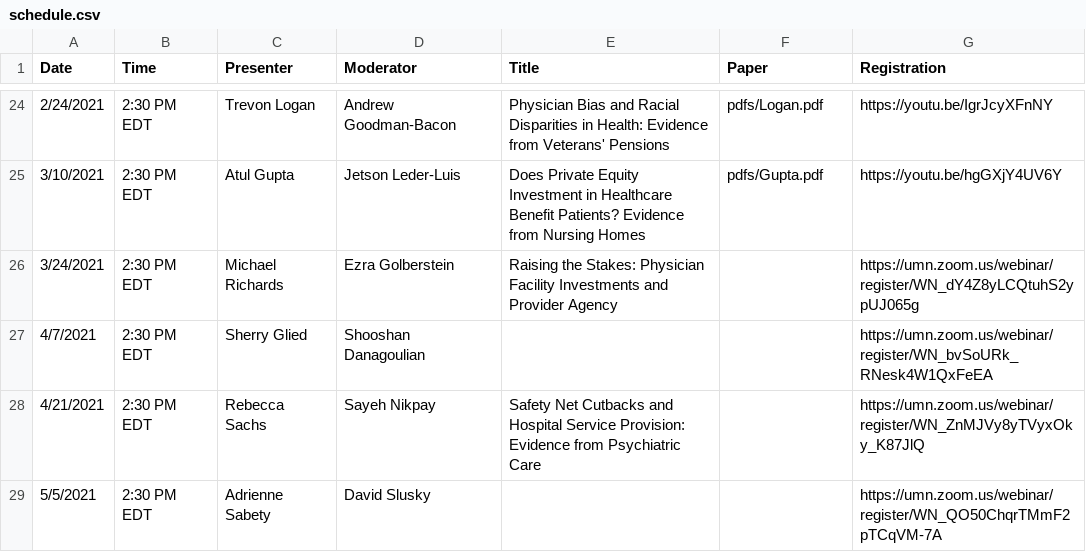
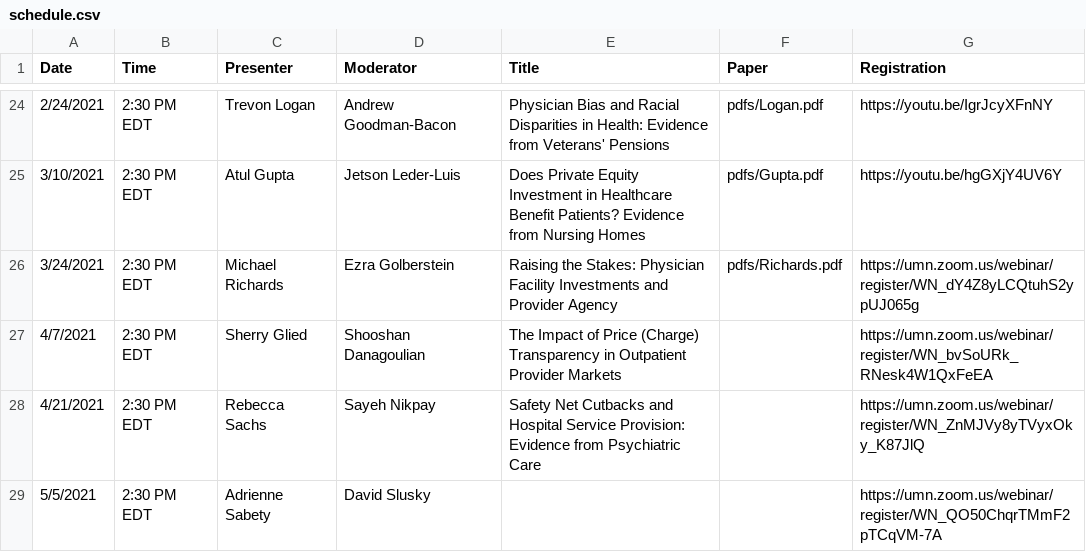
Before and after one commit to ernbilen/EHEC-website, a CSV file: _data/schedule.csv, drawn as a sheet; only a part is shown, gaps mark what is left out.

```diff
--- a/_data/schedule.csv
+++ b/_data/schedule.csv
@@ -25,4 +25,4 @@ Date,Time,Presenter,Moderator,Title,Paper,Registration
 3/10/2021,2:30 PM EDT,Atul Gupta,Jetson Leder-Luis,Does Private Equity Investment in Healthcare Benefit Patients? Evidence from Nursing Homes,pdfs/Gupta.pdf,https://youtu.be/hgGXjY4UV6Y
-3/24/2021,2:30 PM EDT,Michael Richards,Ezra Golberstein,Raising the Stakes: Physician Facility Investments and Provider Agency,,https://umn.zoom.us/webinar/register/WN_dY4Z8yLCQtuhS2ypUJ065g
-4/7/2021,2:30 PM EDT,Sherry Glied,Shooshan Danagoulian,,,https://umn.zoom.us/webinar/register/WN_bvSoURk_RNesk4W1QxFeEA
+3/24/2021,2:30 PM EDT,Michael Richards,Ezra Golberstein,Raising the Stakes: Physician Facility Investments and Provider Agency,pdfs/Richards.pdf,https://umn.zoom.us/webinar/register/WN_dY4Z8yLCQtuhS2ypUJ065g
+4/7/2021,2:30 PM EDT,Sherry Glied,Shooshan Danagoulian,The Impact of Price (Charge) Transparency in Outpatient Provider Markets,,https://umn.zoom.us/webinar/register/WN_bvSoURk_RNesk4W1QxFeEA
 4/21/2021,2:30 PM EDT,Rebecca Sachs,Sayeh Nikpay,Safety Net Cutbacks and Hospital Service Provision: Evidence from Psychiatric Care,,https://umn.zoom.us/webinar/register/WN_ZnMJVy8yTVyxOky_K87JlQ
```
Also changed, not shown: _data/main_page.csv, 1 other file.
